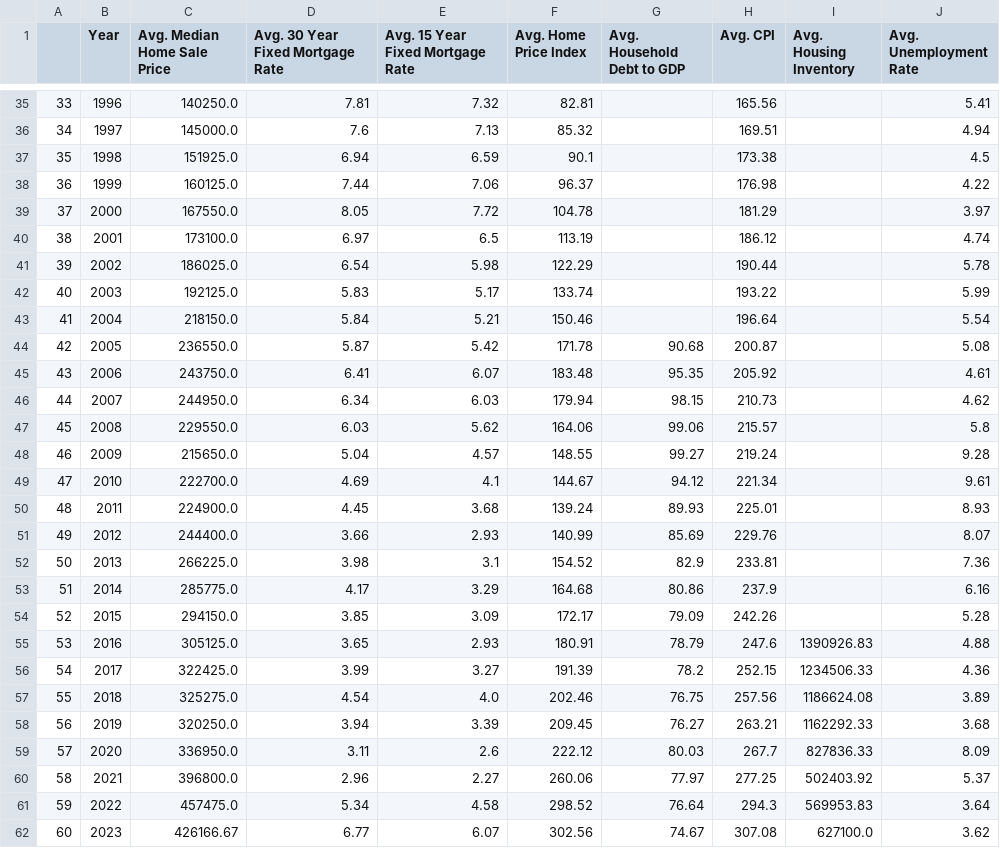
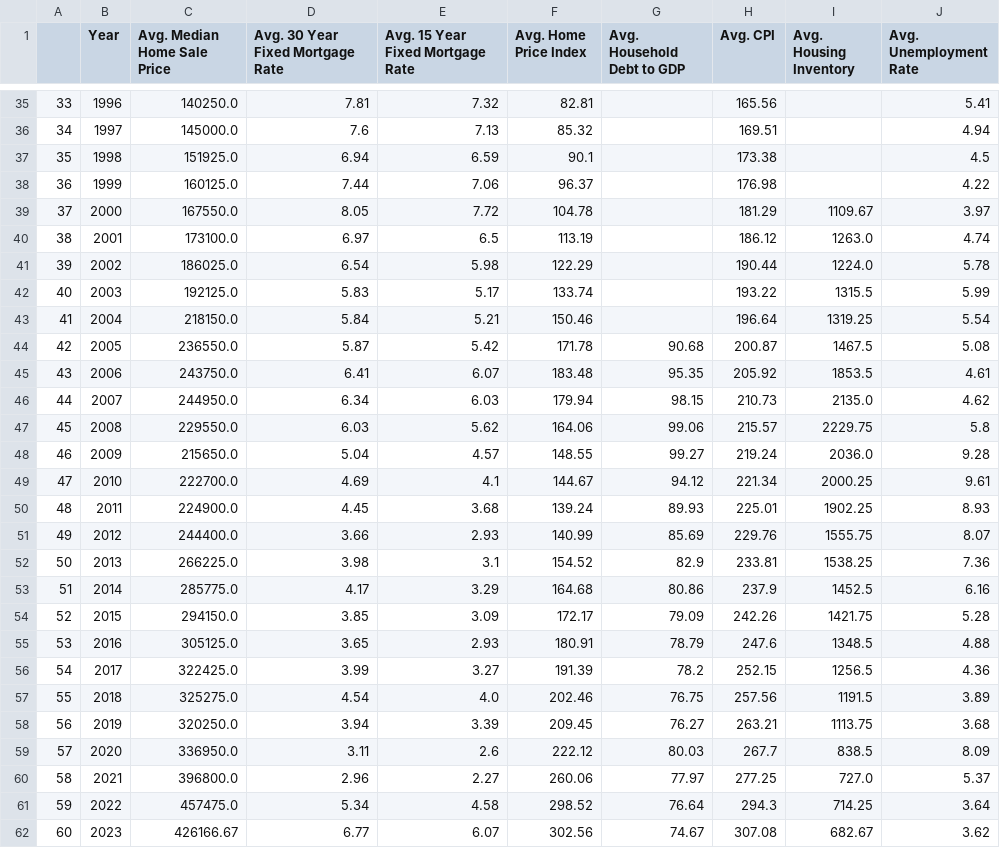
Before and after one commit to njlanger/Project1_Grp3, a CSV file: output_data/fred_data.csv, drawn as a sheet; only a part is shown, gaps mark what is left out.

Commit message:
Update data source

```diff
--- a/output_data/fred_data.csv
+++ b/output_data/fred_data.csv
@@ -38,25 +38,25 @@
 36,1999,160125.0,7.44,7.06,96.37,,176.98,,4.22
-37,2000,167550.0,8.05,7.72,104.78,,181.29,,3.97
-38,2001,173100.0,6.97,6.5,113.19,,186.12,,4.74
-39,2002,186025.0,6.54,5.98,122.29,,190.44,,5.78
-40,2003,192125.0,5.83,5.17,133.74,,193.22,,5.99
-41,2004,218150.0,5.84,5.21,150.46,,196.64,,5.54
-42,2005,236550.0,5.87,5.42,171.78,90.68,200.87,,5.08
-43,2006,243750.0,6.41,6.07,183.48,95.35,205.92,,4.61
-44,2007,244950.0,6.34,6.03,179.94,98.15,210.73,,4.62
-45,2008,229550.0,6.03,5.62,164.06,99.06,215.57,,5.8
-46,2009,215650.0,5.04,4.57,148.55,99.27,219.24,,9.28
-47,2010,222700.0,4.69,4.1,144.67,94.12,221.34,,9.61
-48,2011,224900.0,4.45,3.68,139.24,89.93,225.01,,8.93
-49,2012,244400.0,3.66,2.93,140.99,85.69,229.76,,8.07
-50,2013,266225.0,3.98,3.1,154.52,82.9,233.81,,7.36
-51,2014,285775.0,4.17,3.29,164.68,80.86,237.9,,6.16
-52,2015,294150.0,3.85,3.09,172.17,79.09,242.26,,5.28
-53,2016,305125.0,3.65,2.93,180.91,78.79,247.6,1390926.83,4.88
-54,2017,322425.0,3.99,3.27,191.39,78.2,252.15,1234506.33,4.36
-55,2018,325275.0,4.54,4.0,202.46,76.75,257.56,1186624.08,3.89
-56,2019,320250.0,3.94,3.39,209.45,76.27,263.21,1162292.33,3.68
-57,2020,336950.0,3.11,2.6,222.12,80.03,267.7,827836.33,8.09
-58,2021,396800.0,2.96,2.27,260.06,77.97,277.25,502403.92,5.37
-59,2022,457475.0,5.34,4.58,298.52,76.64,294.3,569953.83,3.64
-60,2023,426166.67,6.77,6.07,302.56,74.67,307.08,627100.0,3.62
+37,2000,167550.0,8.05,7.72,104.78,,181.29,1109.67,3.97
+38,2001,173100.0,6.97,6.5,113.19,,186.12,1263.0,4.74
+39,2002,186025.0,6.54,5.98,122.29,,190.44,1224.0,5.78
+40,2003,192125.0,5.83,5.17,133.74,,193.22,1315.5,5.99
+41,2004,218150.0,5.84,5.21,150.46,,196.64,1319.25,5.54
+42,2005,236550.0,5.87,5.42,171.78,90.68,200.87,1467.5,5.08
+43,2006,243750.0,6.41,6.07,183.48,95.35,205.92,1853.5,4.61
+44,2007,244950.0,6.34,6.03,179.94,98.15,210.73,2135.0,4.62
+45,2008,229550.0,6.03,5.62,164.06,99.06,215.57,2229.75,5.8
+46,2009,215650.0,5.04,4.57,148.55,99.27,219.24,2036.0,9.28
+47,2010,222700.0,4.69,4.1,144.67,94.12,221.34,2000.25,9.61
+48,2011,224900.0,4.45,3.68,139.24,89.93,225.01,1902.25,8.93
+49,2012,244400.0,3.66,2.93,140.99,85.69,229.76,1555.75,8.07
+50,2013,266225.0,3.98,3.1,154.52,82.9,233.81,1538.25,7.36
+51,2014,285775.0,4.17,3.29,164.68,80.86,237.9,1452.5,6.16
+52,2015,294150.0,3.85,3.09,172.17,79.09,242.26,1421.75,5.28
+53,2016,305125.0,3.65,2.93,180.91,78.79,247.6,1348.5,4.88
+54,2017,322425.0,3.99,3.27,191.39,78.2,252.15,1256.5,4.36
+55,2018,325275.0,4.54,4.0,202.46,76.75,257.56,1191.5,3.89
+56,2019,320250.0,3.94,3.39,209.45,76.27,263.21,1113.75,3.68
+57,2020,336950.0,3.11,2.6,222.12,80.03,267.7,838.5,8.09
+58,2021,396800.0,2.96,2.27,260.06,77.97,277.25,727.0,5.37
+59,2022,457475.0,5.34,4.58,298.52,76.64,294.3,714.25,3.64
+60,2023,426166.67,6.77,6.07,302.56,74.67,307.08,682.67,3.62
```
Also changed, not shown: 1 other file.
